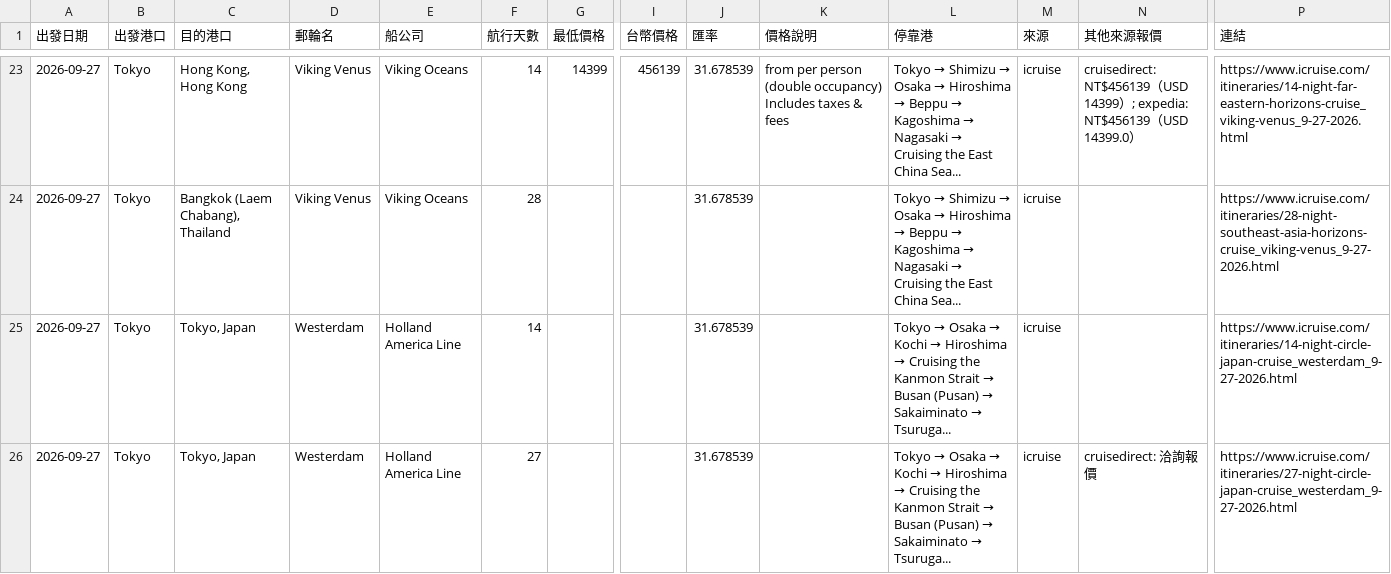
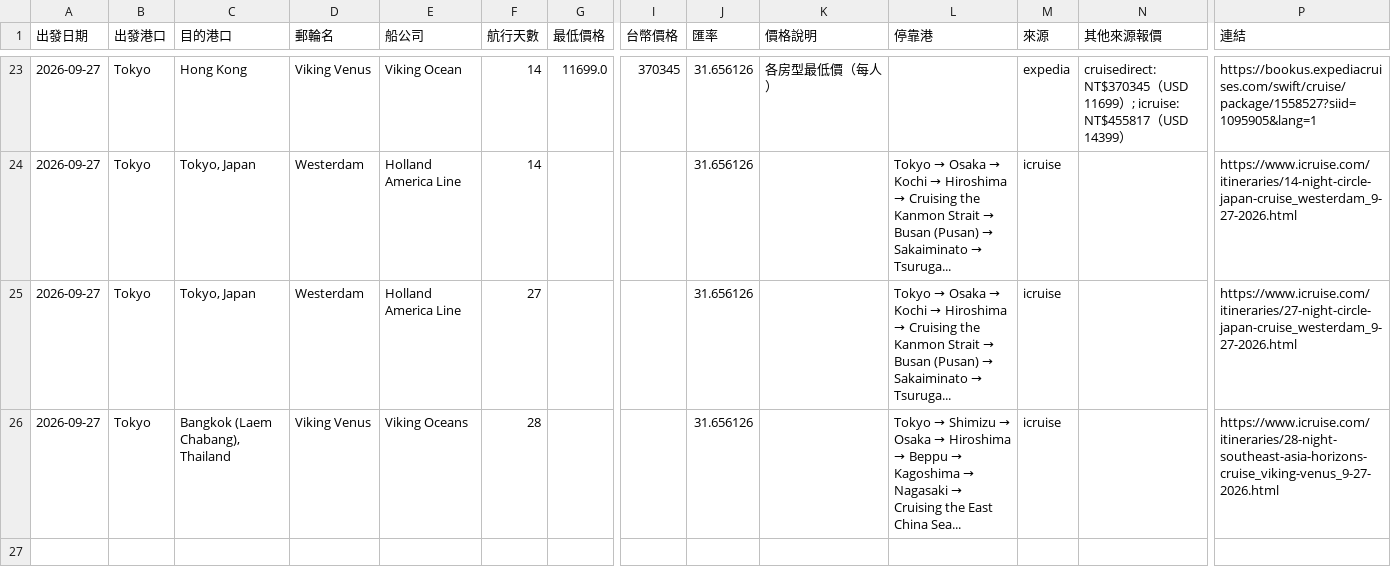
Before and after one commit to paladinlin1/cruise-deals, a CSV file: data/deals.csv, drawn as a sheet; only a part is shown, gaps mark what is left out; removed rows and columns are numbered as before the commit, all else as after; rows hold the shown columns only; the diff covers the shown part only; the diff names each change by its address in the sheet, - before the commit and + after, or states it on an @@ line.

```diff
--- a/data/deals.csv
+++ b/data/deals.csv
-C23 (目的港口): Hong Kong, Hong Kong
+C23 (目的港口): Hong Kong
-E23 (船公司): Viking Oceans
+E23 (船公司): Viking Ocean
-G23 (最低價格): 14399
+G23 (最低價格): 11699.0
-I23 (台幣價格): 456139
+I23 (台幣價格): 370345
-J23 (匯率): 31.678539
+J23 (匯率): 31.656126
-K23 (價格說明): from per person (double occupancy) Includes taxes & fees
+K23 (價格說明): 各房型最低價（每人）
@@ L23 (停靠港): Tokyo → Shimizu → Osaka → Hiroshima → Beppu → Kagoshima → Nagasaki → Cruising the East China Sea... → (empty) @@
-M23 (來源): icruise
+M23 (來源): expedia
-N23 (其他來源報價): cruisedirect: NT$456139（USD 14399）; expedia: NT$456139（USD 14399.0）
+N23 (其他來源報價): cruisedirect: NT$370345（USD 11699）; icruise: NT$455817（USD 14399）
-P23 (連結): https://www.icruise.com/itineraries/14-night-far-eastern-horizons-cruise_viking-venus_9-27-2026.html
+P23 (連結): https://bookus.expediacruises.com/swift/cruise/package/1558527?siid=1095905&lang=1
-row 24: 2026-09-27 | Tokyo | Bangkok (Laem Chabang), Thailand | Viking Venus | Viking Oceans | 28 |  |  | 31.678539 |  | Tokyo → Shimizu → Osaka → Hiroshima → Beppu → Kagoshima → Nagasaki → Cruising the East China Sea... | icruise |  | https://www.icruise.com/itineraries/28-night-southeast-asia-horizons-cruise_viking-venus_9-27-2026.html
-J24:J25 (匯率): 31.678539
+J24:J25 (匯率): 31.656126
-N25 (其他來源報價): cruisedirect: 洽詢報價
+N25 (其他來源報價): (empty)
+row 26: 2026-09-27 | Tokyo | Bangkok (Laem Chabang), Thailand | Viking Venus | Viking Oceans | 28 |  |  | 31.656126 |  | Tokyo → Shimizu → Osaka → Hiroshima → Beppu → Kagoshima → Nagasaki → Cruising the East China Sea... | icruise |  | https://www.icruise.com/itineraries/28-night-southeast-asia-horizons-cruise_viking-venus_9-27-2026.html
```
Also changed, not shown: 58 edited cells elsewhere in this file, 2 other files.
